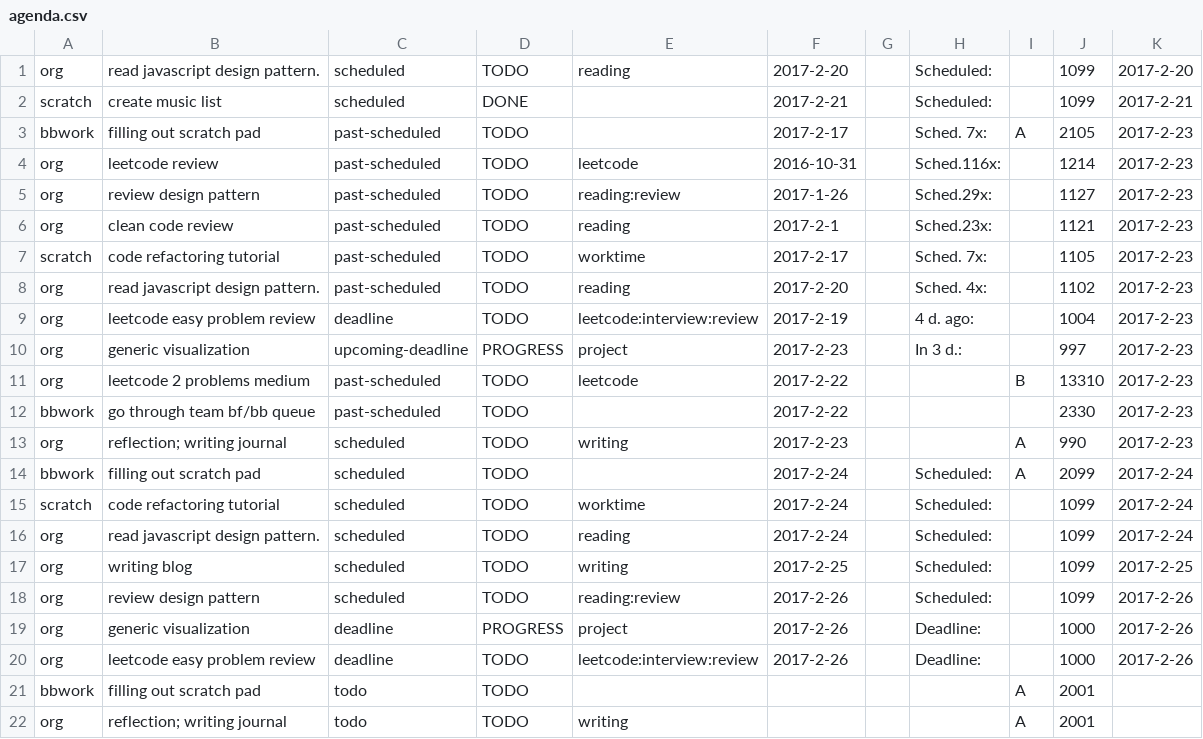
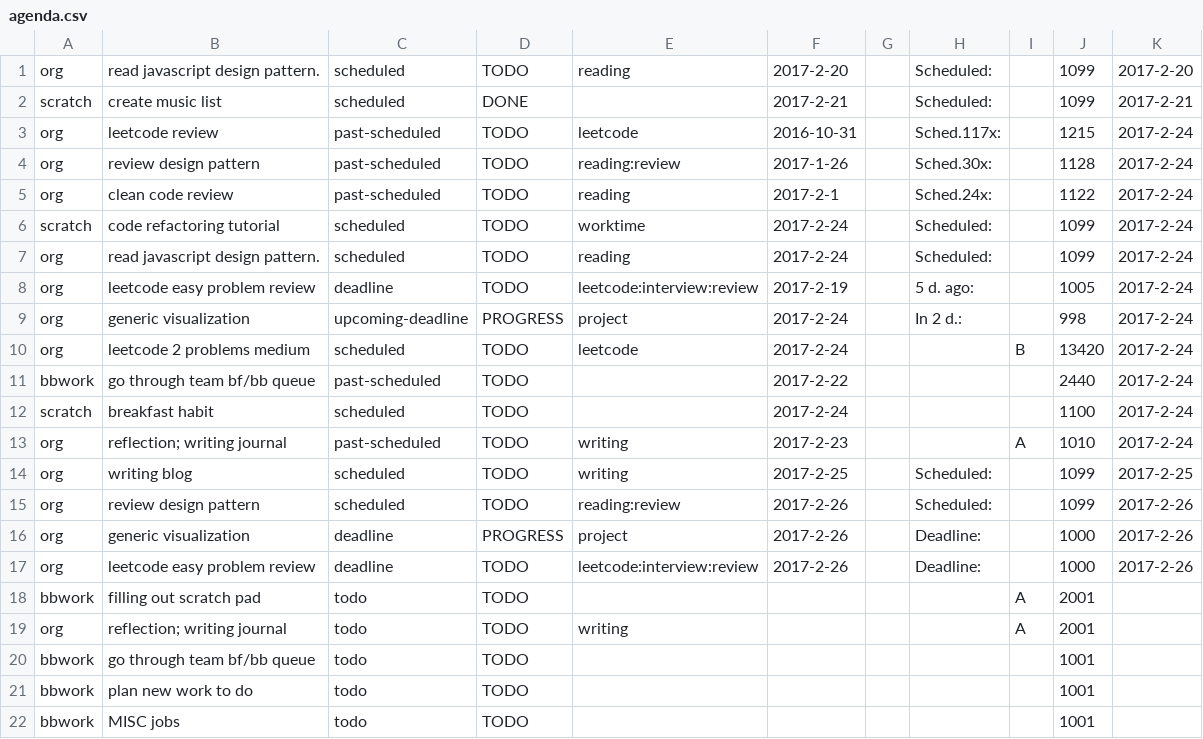
Before and after one commit to ggppwx/note, a CSV file: csv/agenda.csv, drawn as a sheet; only a part is shown; the shorter side is filled out with more unchanged rows.

```diff
--- a/csv/agenda.csv
+++ b/csv/agenda.csv
@@ -2,16 +2,13 @@ org,read javascript design pattern.,scheduled,TODO,reading,2017-2-20,,Scheduled:
 scratch,create music list,scheduled,DONE,,2017-2-21,,Scheduled:,,1099,2017-2-21
-bbwork,filling out scratch pad,past-scheduled,TODO,,2017-2-17,,Sched. 7x:,A,2105,2017-2-23
-org,leetcode review,past-scheduled,TODO,leetcode,2016-10-31,,Sched.116x:,,1214,2017-2-23
-org,review design pattern,past-scheduled,TODO,reading:review,2017-1-26,,Sched.29x:,,1127,2017-2-23
-org,clean code review,past-scheduled,TODO,reading,2017-2-1,,Sched.23x:,,1121,2017-2-23
-scratch,code refactoring tutorial,past-scheduled,TODO,worktime,2017-2-17,,Sched. 7x:,,1105,2017-2-23
-org,read javascript design pattern.,past-scheduled,TODO,reading,2017-2-20,,Sched. 4x:,,1102,2017-2-23
-org,leetcode easy problem review,deadline,TODO,leetcode:interview:review,2017-2-19,,4 d. ago:,,1004,2017-2-23
-org,generic visualization,upcoming-deadline,PROGRESS,project,2017-2-23,,In   3 d.:,,997,2017-2-23
-org,leetcode 2 problems medium,past-scheduled,TODO,leetcode,2017-2-22,,,B,13310,2017-2-23
-bbwork,go through team bf/bb queue,past-scheduled,TODO,,2017-2-22,,,,2330,2017-2-23
-org,reflection; writing journal,scheduled,TODO,writing,2017-2-23,,,A,990,2017-2-23
-bbwork,filling out scratch pad,scheduled,TODO,,2017-2-24,,Scheduled:,A,2099,2017-2-24
+org,leetcode review,past-scheduled,TODO,leetcode,2016-10-31,,Sched.117x:,,1215,2017-2-24
+org,review design pattern,past-scheduled,TODO,reading:review,2017-1-26,,Sched.30x:,,1128,2017-2-24
+org,clean code review,past-scheduled,TODO,reading,2017-2-1,,Sched.24x:,,1122,2017-2-24
 scratch,code refactoring tutorial,scheduled,TODO,worktime,2017-2-24,,Scheduled:,,1099,2017-2-24
 org,read javascript design pattern.,scheduled,TODO,reading,2017-2-24,,Scheduled:,,1099,2017-2-24
+org,leetcode easy problem review,deadline,TODO,leetcode:interview:review,2017-2-19,,5 d. ago:,,1005,2017-2-24
+org,generic visualization,upcoming-deadline,PROGRESS,project,2017-2-24,,In   2 d.:,,998,2017-2-24
+org,leetcode 2 problems medium,scheduled,TODO,leetcode,2017-2-24,,,B,13420,2017-2-24
+bbwork,go through team bf/bb queue,past-scheduled,TODO,,2017-2-22,,,,2440,2017-2-24
+scratch,breakfast habit,scheduled,TODO,,2017-2-24,,,,1100,2017-2-24
+org,reflection; writing journal,past-scheduled,TODO,writing,2017-2-23,,,A,1010,2017-2-24
 org,writing blog,scheduled,TODO,writing,2017-2-25,,Scheduled:,,1099,2017-2-25
```
Also changed, not shown: csv/pomodora.csv.
